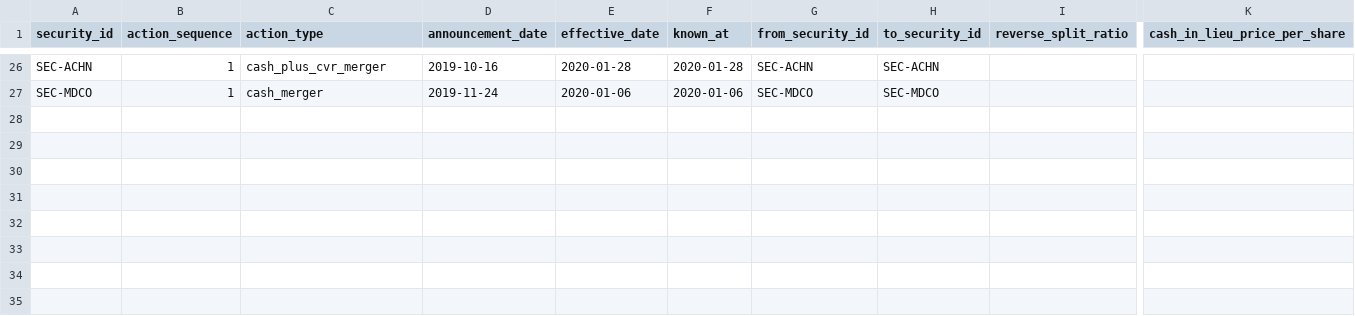
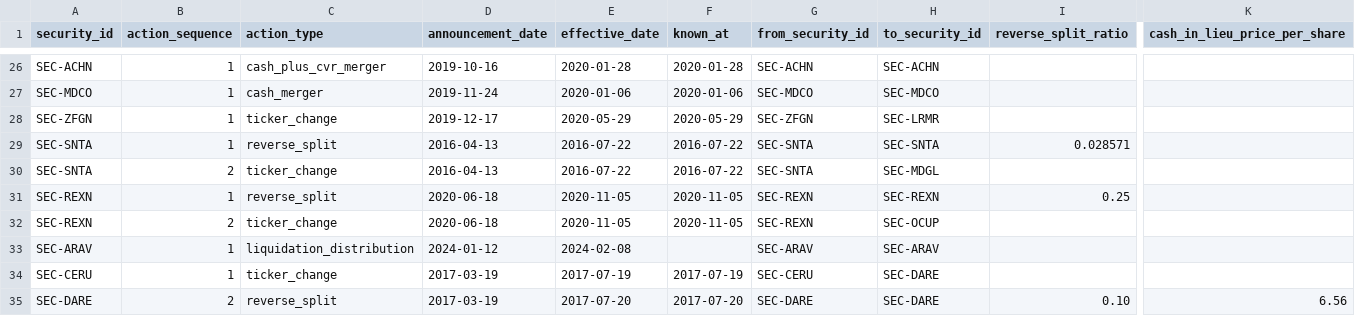
Before and after one commit to djbm10/Biotech-Asset-Valuation-Engine, a CSV file: research/universe/corporate_action_ledger.csv, drawn as a sheet; only a part is shown, gaps mark what is left out; rows hold the shown columns only; the diff names each change by its address in the sheet, - before the commit and + after, or states it on an @@ line.

Commit message:
feat(ledger): extend corporate-action ledger to batch 4, final batch (5 delisted_failed names)
Adds ZFGN, SNTA, REXN, ARAV, CERU -- the last batch in the approved
outcome-based sequence. 4 of 5 are reverse mergers where the failed
company is the surviving public shell (same "surviving public shell"
pattern as CNAT/HSTO): existing shareholders' shares aren't converted
at any ratio, just renamed/diluted, and the successor (Larimar,
Madrigal, Ocuphire, Dare Bioscience) is still trading today, so each
correctly resolves to NULL rather than a fabricated exit. ARAV is a
genuine dissolution (assignment for benefit of creditors), not a
merger -- no per-share distribution is confirmed to a primary source,
so it resolves as unresolved, not a guessed $0.

Caught a resolver-data bug during reconciliation: CERU's post-merger
reverse split was initially filed under the pre-rename security_id
(SEC-CERU) instead of the post-rename one (SEC-DARE); full_chain_for()
walks by the *current* security_id after a chain transition, so an
action filed under the stale id is silently skipped. Caught by
hand-checking terminal_shares (expected 10, not 100) during golden
reconciliation, not by the pass/fail test alone -- refiled under
SEC-DARE and re-verified.

29 of 30 pilot names now resolve through the ledger; OHRP remains
deliberately quarantined pending security-lineage confirmation.
43/43 ledger tests pass, ruff clean.

```diff
--- a/research/universe/corporate_action_ledger.csv
+++ b/research/universe/corporate_action_ledger.csv
+row 28: SEC-ZFGN | 1 | ticker_change | 2019-12-17 | 2020-05-29 | 2020-05-29 | SEC-ZFGN | SEC-LRMR
+row 29: SEC-SNTA | 1 | reverse_split | 2016-04-13 | 2016-07-22 | 2016-07-22 | SEC-SNTA | SEC-SNTA | 0.028571
+row 30: SEC-SNTA | 2 | ticker_change | 2016-04-13 | 2016-07-22 | 2016-07-22 | SEC-SNTA | SEC-MDGL
+row 31: SEC-REXN | 1 | reverse_split | 2020-06-18 | 2020-11-05 | 2020-11-05 | SEC-REXN | SEC-REXN | 0.25
+row 32: SEC-REXN | 2 | ticker_change | 2020-06-18 | 2020-11-05 | 2020-11-05 | SEC-REXN | SEC-OCUP
+row 33: SEC-ARAV | 1 | liquidation_distribution | 2024-01-12 | 2024-02-08 |  | SEC-ARAV | SEC-ARAV
+row 34: SEC-CERU | 1 | ticker_change | 2017-03-19 | 2017-07-19 | 2017-07-19 | SEC-CERU | SEC-DARE
+row 35: SEC-DARE | 2 | reverse_split | 2017-03-19 | 2017-07-20 | 2017-07-20 | SEC-DARE | SEC-DARE | 0.10 | 6.56
```
Also changed, not shown: 2 other files.
